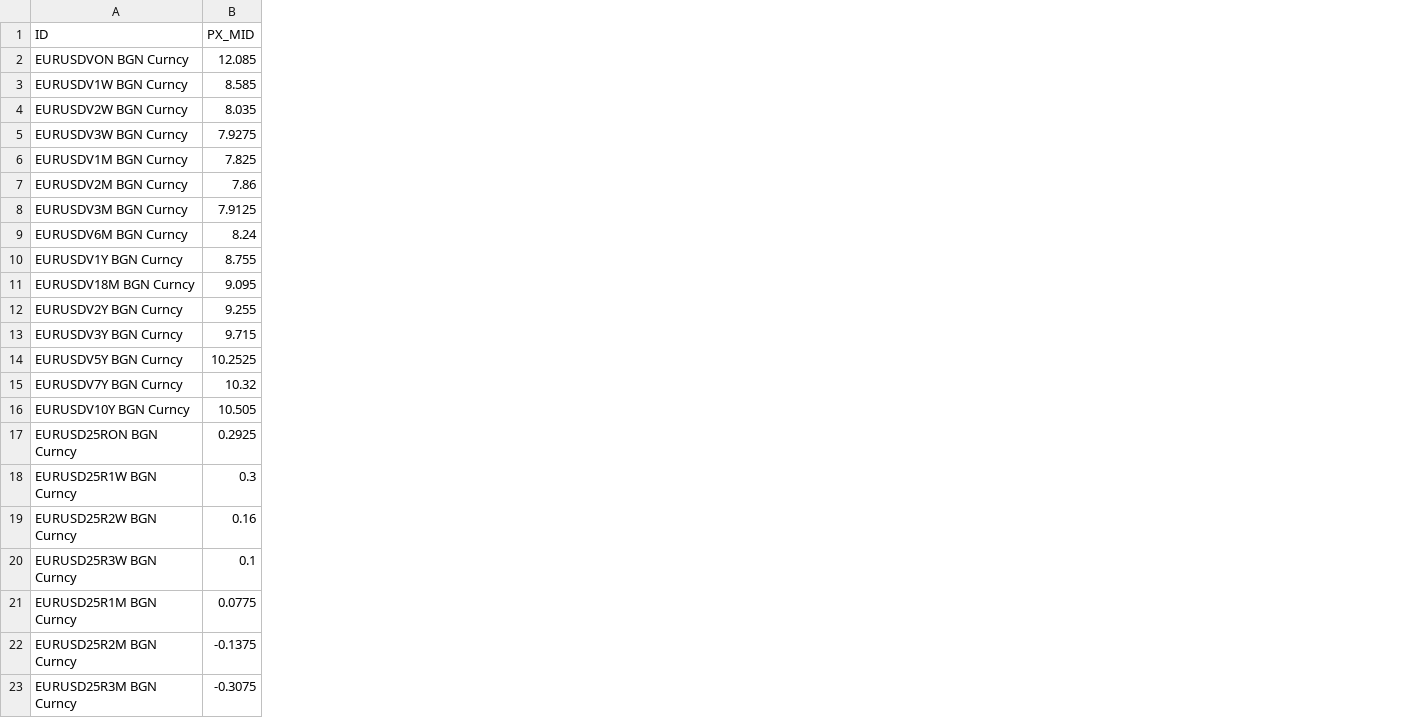
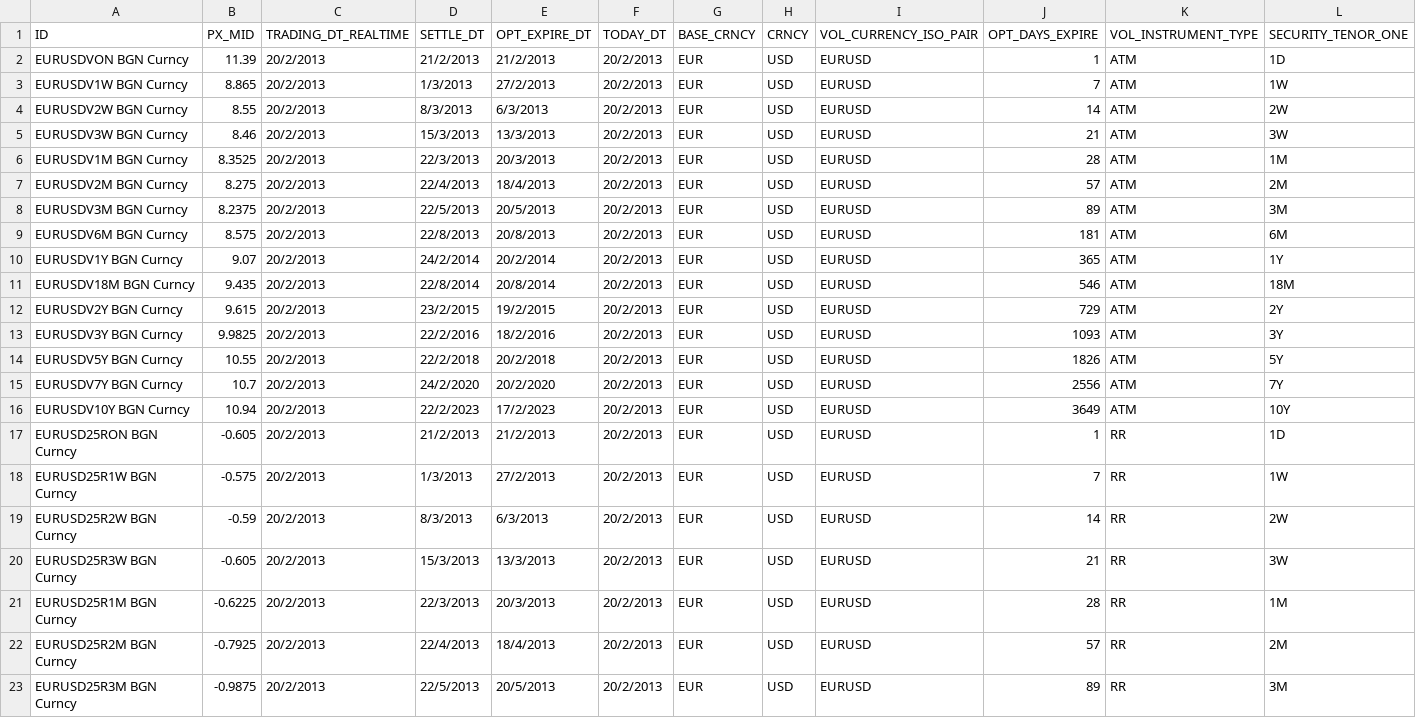
Before and after one commit to michaelhukun/DymonRepo, a CSV file: DymonProject/DymonProject/FXSkew.csv, drawn as a sheet; only a part is shown; the diff covers the shown part only; the diff names each change by its address in the sheet, - before the commit and + after, or states it on an @@ line.

```diff
--- a/DymonProject/DymonProject/FXSkew.csv
+++ b/DymonProject/DymonProject/FXSkew.csv
+column C (TRADING_DT_REALTIME), rows 2-23: all 20/2/2013
+column D (SETTLE_DT), rows 2-23: 21/2/2013 | 1/3/2013 | 8/3/2013 | 15/3/2013 | 22/3/2013 | 22/4/2013 | 22/5/2013 | 22/8/2013 | 24/2/2014 | 22/8/2014 | 23/2/2015 | 22/2/2016 | 22/2/2018 | 24/2/2020 | 22/2/2023 | 21/2/2013 | 1/3/2013 | 8/3/2013 | 15/3/2013 | 22/3/2013 | 22/4/2013 | 22/5/2013
+column E (OPT_EXPIRE_DT), rows 2-23: 21/2/2013 | 27/2/2013 | 6/3/2013 | 13/3/2013 | 20/3/2013 | 18/4/2013 | 20/5/2013 | 20/8/2013 | 20/2/2014 | 20/8/2014 | 19/2/2015 | 18/2/2016 | 20/2/2018 | 20/2/2020 | 17/2/2023 | 21/2/2013 | 27/2/2013 | 6/3/2013 | 13/3/2013 | 20/3/2013 | 18/4/2013 | 20/5/2013
+column F (TODAY_DT), rows 2-23: all 20/2/2013
+column G (BASE_CRNCY), rows 2-23: all EUR
+column H (CRNCY), rows 2-23: all USD
+column I (VOL_CURRENCY_ISO_PAIR), rows 2-23: all EURUSD
+column J (OPT_DAYS_EXPIRE), rows 2-23: 1 | 7 | 14 | 21 | 28 | 57 | 89 | 181 | 365 | 546 | 729 | 1093 | 1826 | 2556 | 3649 | 1 | 7 | 14 | 21 | 28 | 57 | 89
+column K (VOL_INSTRUMENT_TYPE), rows 2-23: ATM | ATM | ATM | ATM | ATM | ATM | ATM | ATM | ATM | ATM | ATM | ATM | ATM | ATM | ATM | RR | RR | RR | RR | RR | RR | RR
+column L (SECURITY_TENOR_ONE), rows 2-23: 1D | 1W | 2W | 3W | 1M | 2M | 3M | 6M | 1Y | 18M | 2Y | 3Y | 5Y | 7Y | 10Y | 1D | 1W | 2W | 3W | 1M | 2M | 3M
-B2 (PX_MID): 12.085
+B2 (PX_MID): 11.39
-B3 (PX_MID): 8.585
+B3 (PX_MID): 8.865
-B4 (PX_MID): 8.035
+B4 (PX_MID): 8.55
-B5 (PX_MID): 7.9275
+B5 (PX_MID): 8.46
-B6 (PX_MID): 7.825
+B6 (PX_MID): 8.3525
-B7 (PX_MID): 7.86
+B7 (PX_MID): 8.275
-B8 (PX_MID): 7.9125
+B8 (PX_MID): 8.2375
-B9 (PX_MID): 8.24
+B9 (PX_MID): 8.575
-B10 (PX_MID): 8.755
+B10 (PX_MID): 9.07
-B11 (PX_MID): 9.095
+B11 (PX_MID): 9.435
-B12 (PX_MID): 9.255
+B12 (PX_MID): 9.615
-B13 (PX_MID): 9.715
+B13 (PX_MID): 9.9825
-B14 (PX_MID): 10.2525
+B14 (PX_MID): 10.55
-B15 (PX_MID): 10.32
+B15 (PX_MID): 10.7
-B16 (PX_MID): 10.505
+B16 (PX_MID): 10.94
-B17 (PX_MID): 0.2925
+B17 (PX_MID): -0.605
-B18 (PX_MID): 0.3
+B18 (PX_MID): -0.575
-B19 (PX_MID): 0.16
+B19 (PX_MID): -0.59
-B20 (PX_MID): 0.1
+B20 (PX_MID): -0.605
-B21 (PX_MID): 0.0775
+B21 (PX_MID): -0.6225
-B22 (PX_MID): -0.1375
+B22 (PX_MID): -0.7925
-B23 (PX_MID): -0.3075
+B23 (PX_MID): -0.9875
```
Also changed, not shown: 45 edited cells elsewhere in this file, DymonProject/DymonProject/FXForward.csv, 26 other files.
